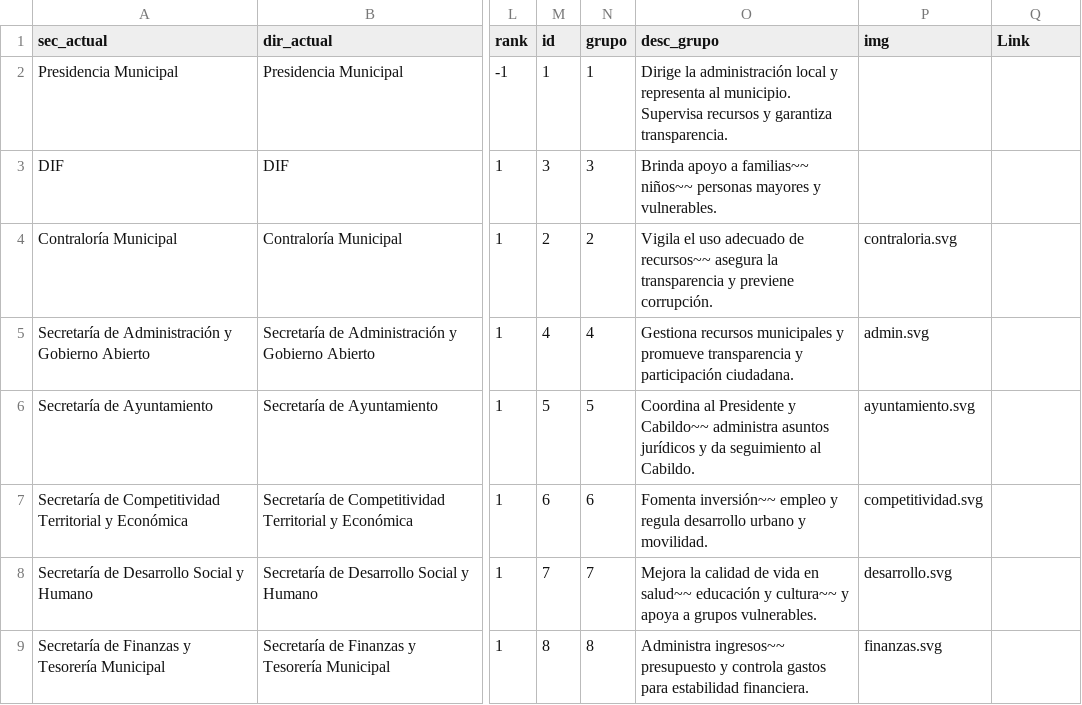
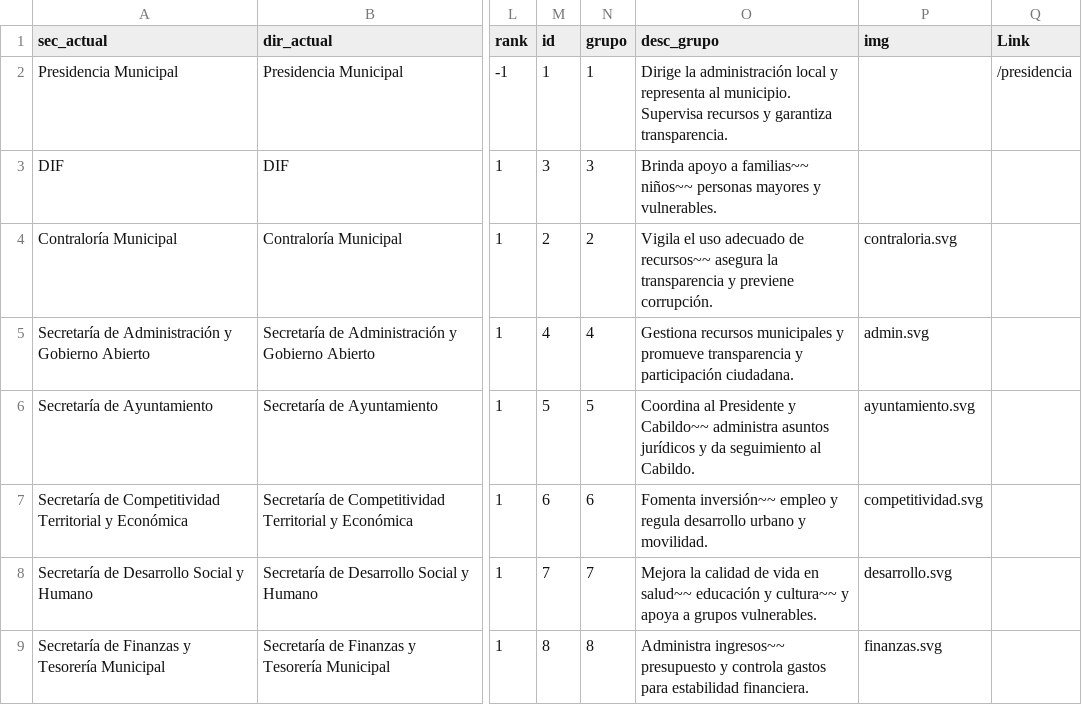
Before and after one commit to velverconsulting/soyjuarense-public, a CSV file: equivalencias.csv, drawn as a sheet; only a part is shown, gaps mark what is left out; the diff names each change by its address in the sheet, - before the commit and + after, or states it on an @@ line.

Commit message:
Updated file with CSV data from Google Sheets on 2024-11-16T15:57:43.707Z

```diff
--- a/equivalencias.csv
+++ b/equivalencias.csv
-Q2 (Link): (empty)
+Q2 (Link): /presidencia
```
